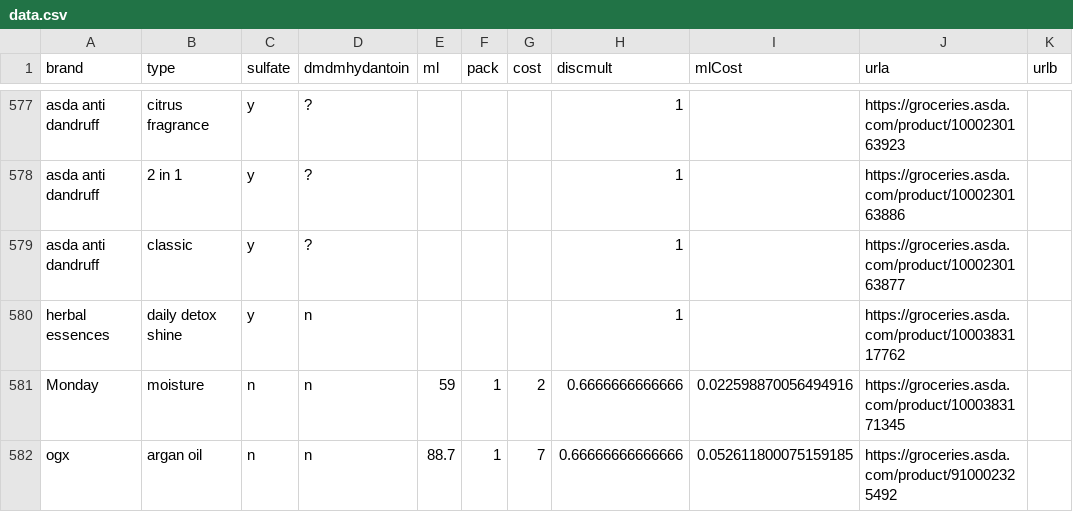
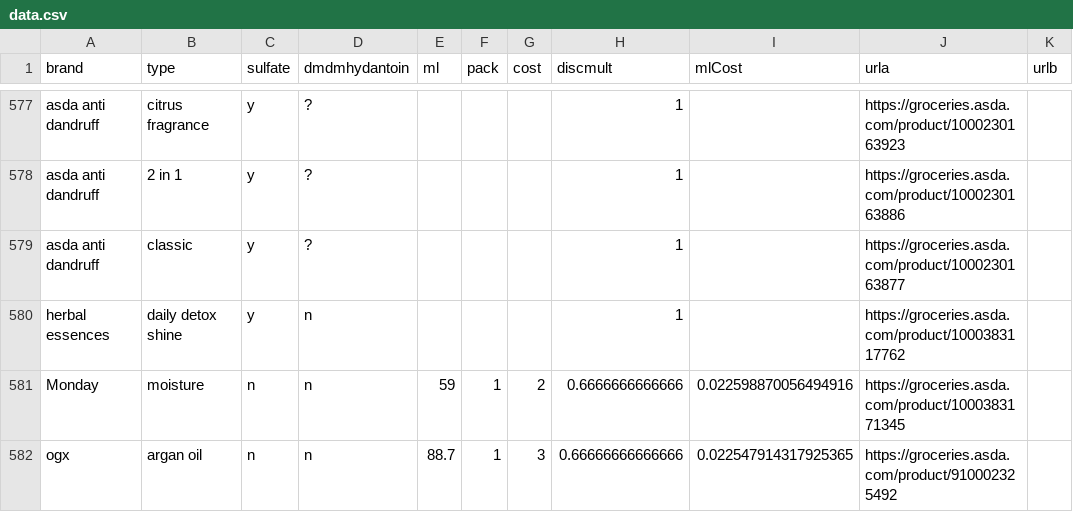
Before and after one commit to prototype99/price-shampoo, a CSV file: data.csv, drawn as a sheet; only a part is shown, gaps mark what is left out.

Commit message:
Corrects a data entry error
Addresses an inaccuracy in the data by correcting a numerical value.
The change ensures data integrity and consistency.

```diff
--- a/data.csv
+++ b/data.csv
@@ -581,2 +581,2 @@ herbal essences,daily detox shine,y,n,,,,1,,https://groceries.asda.com/product/1
 Monday,moisture,n,n,59,1,2,0.6666666666666,0.022598870056494916,https://groceries.asda.com/product/1000383171345,
-ogx,argan oil,n,n,88.7,1,7,0.66666666666666,0.052611800075159185,https://groceries.asda.com/product/910002325492,
+ogx,argan oil,n,n,88.7,1,3,0.66666666666666,0.022547914317925365,https://groceries.asda.com/product/910002325492,
```
